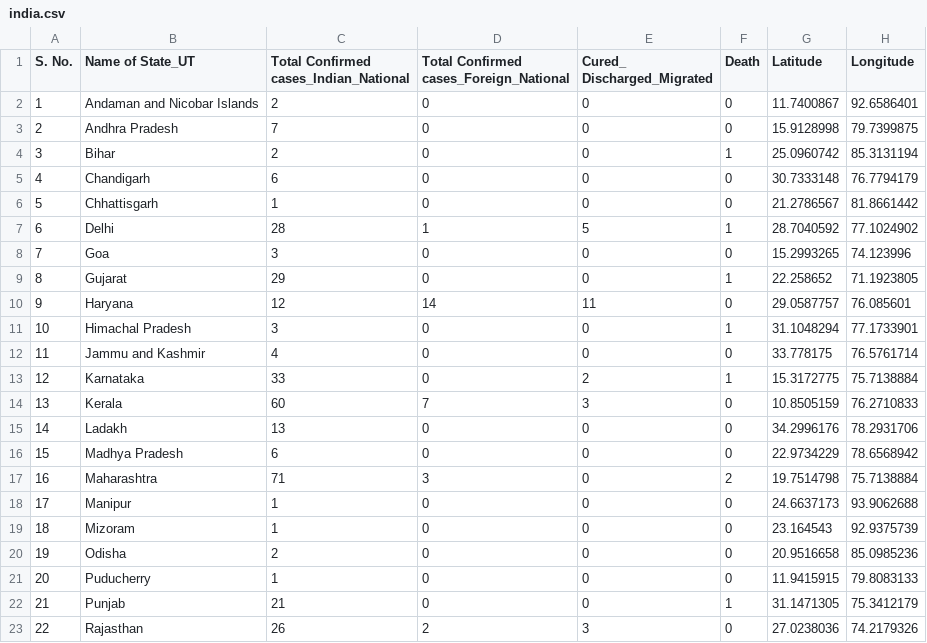
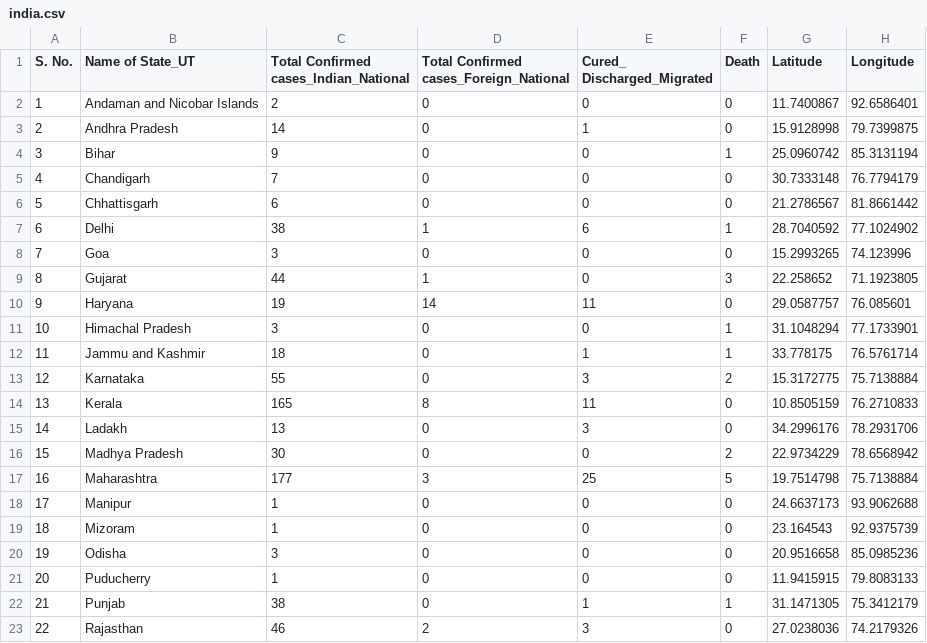
Before and after one commit to sandeshpatkar/coronavirus-csv, a CSV file: india.csv, drawn as a sheet; only a part is shown; the diff covers the shown part only.

Commit message:
update data

```diff
--- a/india.csv
+++ b/india.csv
@@ -3,22 +3,22 @@ Discharged_Migrated",Death,Latitude,Longitude
 1,Andaman and Nicobar Islands,2,0,0,0,11.7400867,92.6586401
-2,Andhra Pradesh,7,0,0,0,15.9128998,79.7399875
-3,Bihar,2,0,0,1,25.0960742,85.3131194
-4,Chandigarh,6,0,0,0,30.7333148,76.7794179
-5,Chhattisgarh,1,0,0,0,21.2786567,81.8661442
-6,Delhi,28,1,5,1,28.7040592,77.1024902
+2,Andhra Pradesh,14,0,1,0,15.9128998,79.7399875
+3,Bihar,9,0,0,1,25.0960742,85.3131194
+4,Chandigarh,7,0,0,0,30.7333148,76.7794179
+5,Chhattisgarh,6,0,0,0,21.2786567,81.8661442
+6,Delhi,38,1,6,1,28.7040592,77.1024902
 7,Goa,3,0,0,0,15.2993265,74.123996
-8,Gujarat,29,0,0,1,22.258652,71.1923805
-9,Haryana,12,14,11,0,29.0587757,76.085601
+8,Gujarat,44,1,0,3,22.258652,71.1923805
+9,Haryana,19,14,11,0,29.0587757,76.085601
 10,Himachal Pradesh,3,0,0,1,31.1048294,77.1733901
-11,Jammu and Kashmir,4,0,0,0,33.778175,76.5761714
-12,Karnataka,33,0,2,1,15.3172775,75.7138884
-13,Kerala,60,7,3,0,10.8505159,76.2710833
-14,Ladakh,13,0,0,0,34.2996176,78.2931706
-15,Madhya Pradesh,6,0,0,0,22.9734229,78.6568942
-16,Maharashtra,71,3,0,2,19.7514798,75.7138884
+11,Jammu and Kashmir,18,0,1,1,33.778175,76.5761714
+12,Karnataka,55,0,3,2,15.3172775,75.7138884
+13,Kerala,165,8,11,0,10.8505159,76.2710833
+14,Ladakh,13,0,3,0,34.2996176,78.2931706
+15,Madhya Pradesh,30,0,0,2,22.9734229,78.6568942
+16,Maharashtra,177,3,25,5,19.7514798,75.7138884
 17,Manipur,1,0,0,0,24.6637173,93.9062688
 18,Mizoram,1,0,0,0,23.164543,92.9375739
-19,Odisha,2,0,0,0,20.9516658,85.0985236
+19,Odisha,3,0,0,0,20.9516658,85.0985236
 20,Puducherry,1,0,0,0,11.9415915,79.8083133
-21,Punjab,21,0,0,1,31.1471305,75.3412179
-22,Rajasthan,26,2,3,0,27.0238036,74.2179326
+21,Punjab,38,0,1,1,31.1471305,75.3412179
+22,Rajasthan,46,2,3,0,27.0238036,74.2179326
```
Also changed, not shown: 10 edited cells elsewhere in this file.
